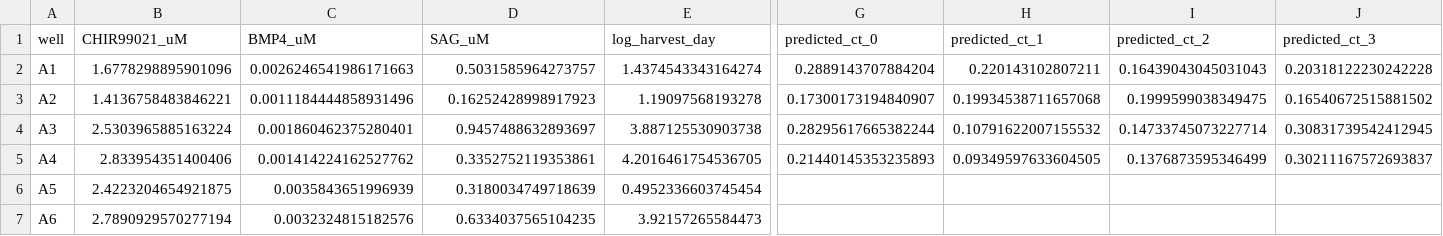
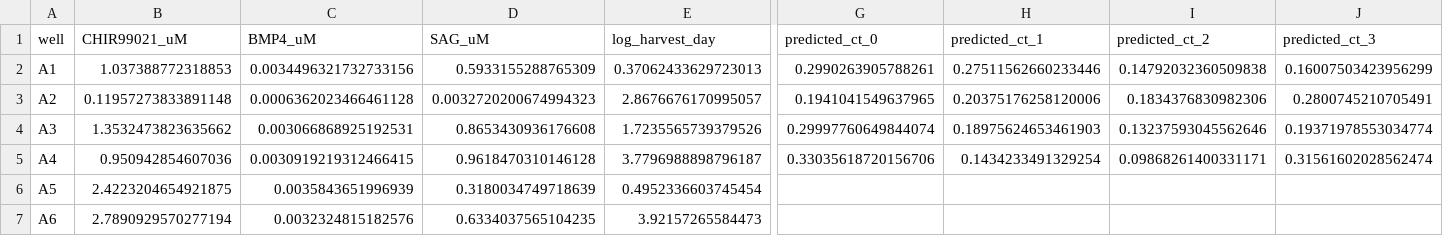
Before and after one commit to Solarrixs/morphogen-gpbo, a CSV file: data/gp_recommendations_round1.csv, drawn as a sheet; only a part is shown, gaps mark what is left out; the diff covers the shown part only; the diff names each change by its address in the sheet, - before the commit and + after, or states it on an @@ line.

```diff
--- a/data/gp_recommendations_round1.csv
+++ b/data/gp_recommendations_round1.csv
-B2 (CHIR99021_uM): 1.6778298895901096
+B2 (CHIR99021_uM): 1.037388772318853
-C2 (BMP4_uM): 0.0026246541986171663
+C2 (BMP4_uM): 0.0034496321732733156
-D2 (SAG_uM): 0.5031585964273757
+D2 (SAG_uM): 0.5933155288765309
-E2 (log_harvest_day): 1.4374543343164274
+E2 (log_harvest_day): 0.37062433629723013
-G2 (predicted_ct_0): 0.2889143707884204
+G2 (predicted_ct_0): 0.2990263905788261
-H2 (predicted_ct_1): 0.220143102807211
+H2 (predicted_ct_1): 0.27511562660233446
-I2 (predicted_ct_2): 0.16439043045031043
+I2 (predicted_ct_2): 0.14792032360509838
-J2 (predicted_ct_3): 0.20318122230242228
+J2 (predicted_ct_3): 0.16007503423956299
-B3 (CHIR99021_uM): 1.4136758483846221
+B3 (CHIR99021_uM): 0.11957273833891148
-C3 (BMP4_uM): 0.0011184444858931496
+C3 (BMP4_uM): 0.0006362023466461128
-D3 (SAG_uM): 0.16252428998917923
+D3 (SAG_uM): 0.0032720200674994323
-E3 (log_harvest_day): 1.19097568193278
+E3 (log_harvest_day): 2.8676676170995057
-G3 (predicted_ct_0): 0.17300173194840907
+G3 (predicted_ct_0): 0.1941041549637965
-H3 (predicted_ct_1): 0.19934538711657068
+H3 (predicted_ct_1): 0.20375176258120006
-I3 (predicted_ct_2): 0.1999599038349475
+I3 (predicted_ct_2): 0.1834376830982306
-J3 (predicted_ct_3): 0.16540672515881502
+J3 (predicted_ct_3): 0.2800745210705491
-B4 (CHIR99021_uM): 2.5303965885163224
+B4 (CHIR99021_uM): 1.3532473823635662
-C4 (BMP4_uM): 0.001860462375280401
+C4 (BMP4_uM): 0.003066868925192531
-D4 (SAG_uM): 0.9457488632893697
+D4 (SAG_uM): 0.8653430936176608
-E4 (log_harvest_day): 3.887125530903738
+E4 (log_harvest_day): 1.7235565739379526
-G4 (predicted_ct_0): 0.28295617665382244
+G4 (predicted_ct_0): 0.29997760649844074
-H4 (predicted_ct_1): 0.10791622007155532
+H4 (predicted_ct_1): 0.18975624653461903
-I4 (predicted_ct_2): 0.14733745073227714
+I4 (predicted_ct_2): 0.13237593045562646
-J4 (predicted_ct_3): 0.30831739542412945
+J4 (predicted_ct_3): 0.19371978553034774
-B5 (CHIR99021_uM): 2.833954351400406
+B5 (CHIR99021_uM): 0.950942854607036
-C5 (BMP4_uM): 0.001414224162527762
+C5 (BMP4_uM): 0.0030919219312466415
-D5 (SAG_uM): 0.3352752119353861
+D5 (SAG_uM): 0.9618470310146128
-E5 (log_harvest_day): 4.2016461754536705
+E5 (log_harvest_day): 3.7796988898796187
-G5 (predicted_ct_0): 0.21440145353235893
+G5 (predicted_ct_0): 0.33035618720156706
-H5 (predicted_ct_1): 0.09349597633604505
+H5 (predicted_ct_1): 0.1434233491329254
-I5 (predicted_ct_2): 0.1376873595346499
+I5 (predicted_ct_2): 0.09868261400331171
-J5 (predicted_ct_3): 0.30211167572693837
+J5 (predicted_ct_3): 0.31561602028562474
```
Also changed, not shown: 8 edited cells elsewhere in this file, data/gp_diagnostics_round1.csv, 1 other file.
